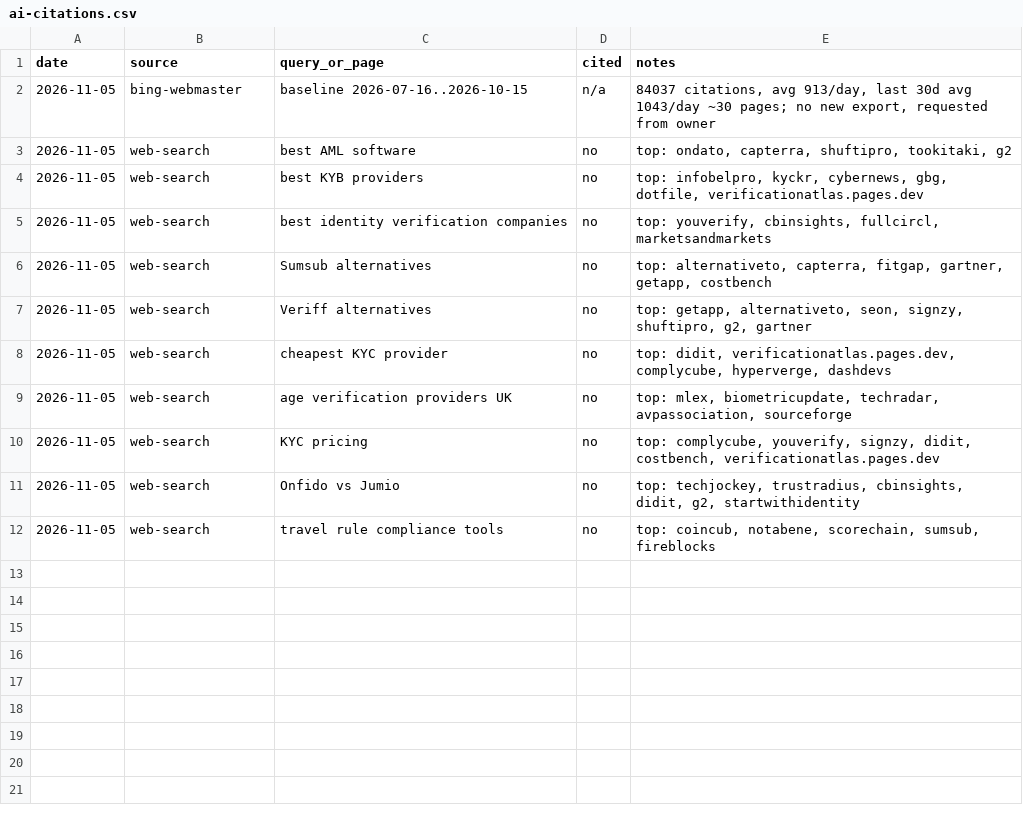
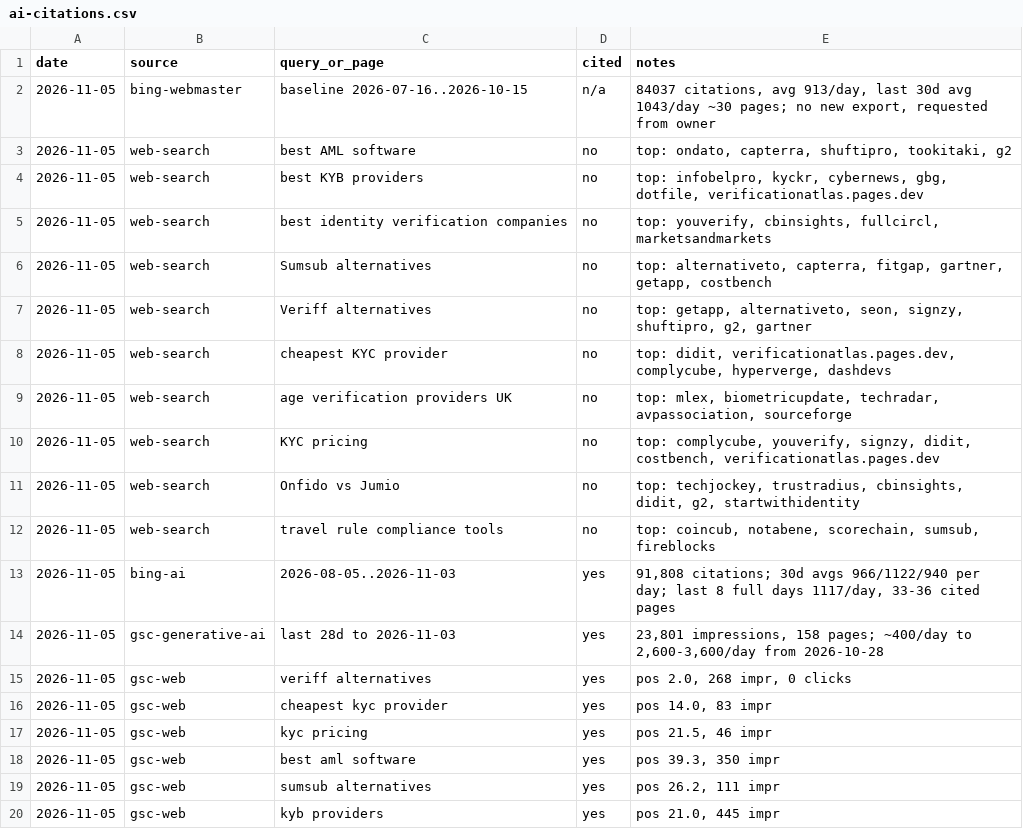
Before and after one commit to innuendo999/beverified, a CSV file: reports/ai-citations.csv, drawn as a sheet.

```diff
--- a/reports/ai-citations.csv
+++ b/reports/ai-citations.csv
@@ -12 +12,9 @@ date,source,query_or_page,cited,notes
 2026-11-05,web-search,travel rule compliance tools,no,"top: coincub, notabene, scorechain, sumsub, fireblocks"
+2026-11-05,bing-ai,2026-08-05..2026-11-03,yes,"91,808 citations; 30d avgs 966/1122/940 per day; last 8 full days 1117/day, 33-36 cited pages"
+2026-11-05,gsc-generative-ai,last 28d to 2026-11-03,yes,"23,801 impressions, 158 pages; ~400/day to 2,600-3,600/day from 2026-10-28"
+2026-11-05,gsc-web,veriff alternatives,yes,"pos 2.0, 268 impr, 0 clicks"
+2026-11-05,gsc-web,cheapest kyc provider,yes,"pos 14.0, 83 impr"
+2026-11-05,gsc-web,kyc pricing,yes,"pos 21.5, 46 impr"
+2026-11-05,gsc-web,best aml software,yes,"pos 39.3, 350 impr"
+2026-11-05,gsc-web,sumsub alternatives,yes,"pos 26.2, 111 impr"
+2026-11-05,gsc-web,kyb providers,yes,"pos 21.0, 445 impr"
```
Also changed, not shown: 1 other file.
